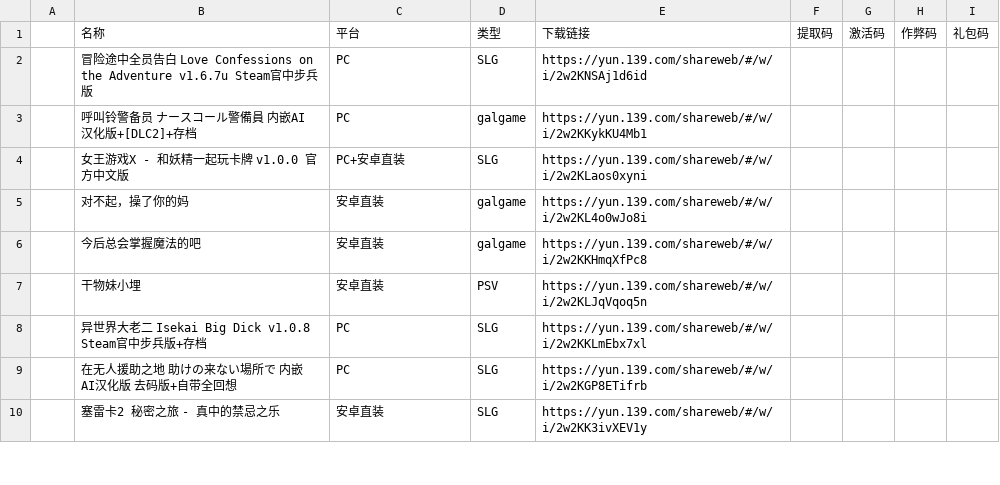
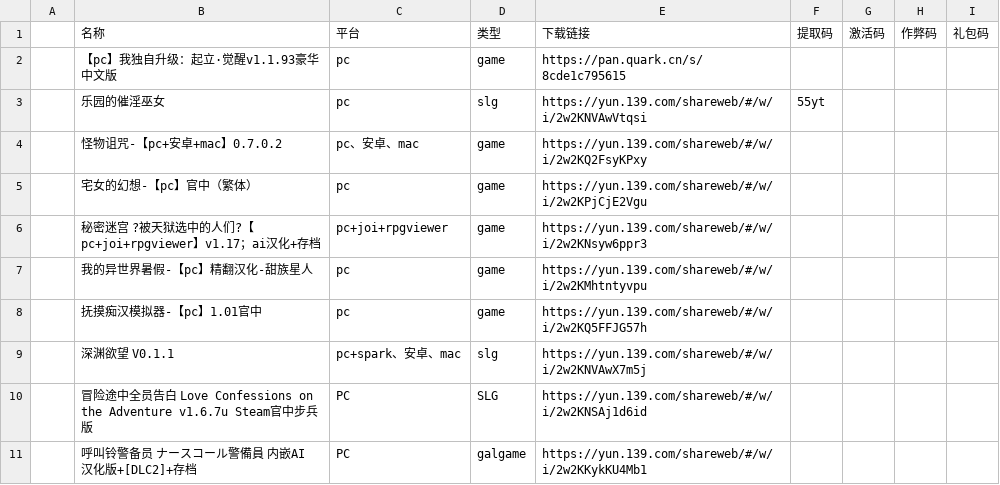
Before and after one commit to ZAQ0405/ZAQ, a CSV file: csv/资源表格.csv, drawn as a sheet; only a part is shown; the shorter side is filled out with more unchanged rows; the diff names each change by its address in the sheet, - before the commit and + after, or states it on an @@ line.

Commit message:
7.10更新

```diff
--- a/csv/资源表格.csv
+++ b/csv/资源表格.csv
+row 2:  | 【pc】我独自升级：起立·觉醒v1.1.93豪华中文版 | pc | game | https://pan.quark.cn/s/8cde1c795615
+row 3:  | 乐园的催淫巫女 | pc | slg | https://yun.139.com/shareweb/#/w/i/2w2KNVAwVtqsi | 55yt
+row 4:  | 怪物诅咒-【pc+安卓+mac】0.7.0.2 | pc、安卓、mac | game | https://yun.139.com/shareweb/#/w/i/2w2KQ2FsyKPxy
+row 5:  | 宅女的幻想-【pc】官中（繁体） | pc | game | https://yun.139.com/shareweb/#/w/i/2w2KPjCjE2Vgu
+row 6:  | 秘密迷宫 ?被天狱选中的人们?【pc+joi+rpgviewer】v1.17；ai汉化+存档 | pc+joi+rpgviewer | game | https://yun.139.com/shareweb/#/w/i/2w2KNsyw6ppr3
+row 7:  | 我的异世界暑假-【pc】精翻汉化-甜族星人 | pc | game | https://yun.139.com/shareweb/#/w/i/2w2KMhtntyvpu
+row 8:  | 抚摸痴汉模拟器-【pc】1.01官中 | pc | game | https://yun.139.com/shareweb/#/w/i/2w2KQ5FFJG57h
+row 9:  | 深渊欲望 V0.1.1 | pc+spark、安卓、mac | slg | https://yun.139.com/shareweb/#/w/i/2w2KNVAwX7m5j
```
